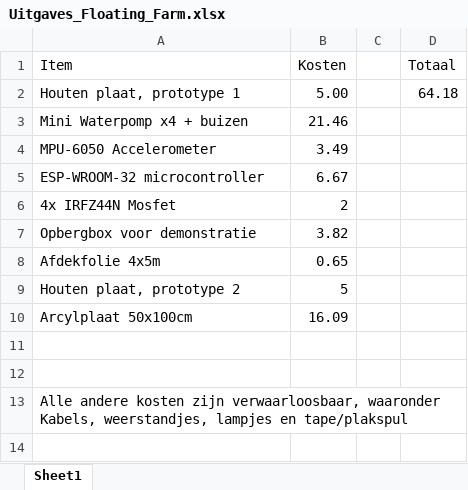
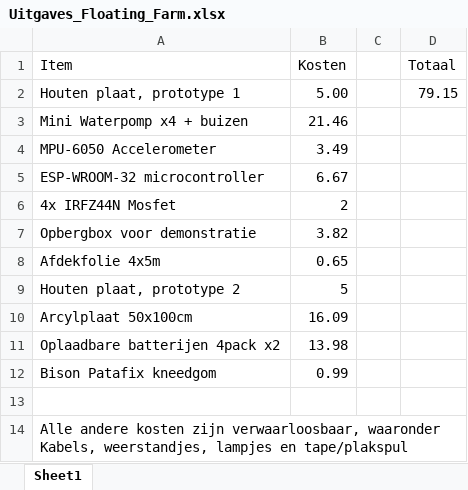
Before and after one commit to Matthijs-Hart/Project-5-6---Floating-Farm, an Excel workbook: Opleverset/Extra documenten/Excel sheets/Uitgaves_Floating_Farm.xlsx, sheet Sheet1, drawn as a sheet; values as stored, in another font and other column widths than the file's, no borders; the diff names each change by its address in the sheet, - before the commit and + after, or states it on an @@ line.

Commit message:
feedback opdrachtgever genoteerd, uitgaves aangepast en gebruikeronderzoek verbeter (nog niet klaar)

```diff
--- a/Opleverset/Extra documenten/Excel sheets/Uitgaves_Floating_Farm.xlsx (sheet Sheet1)
+++ b/Opleverset/Extra documenten/Excel sheets/Uitgaves_Floating_Farm.xlsx (sheet Sheet1)
-D2 (Totaal): 64.18
+D2 (Totaal): 79.15
-row 11: (empty)
+row 11: Oplaadbare batterijen 4pack x2 | 13.98
+row 12: Bison Patafix kneedgom | 0.99
```
Also changed, not shown: 11 other files.
